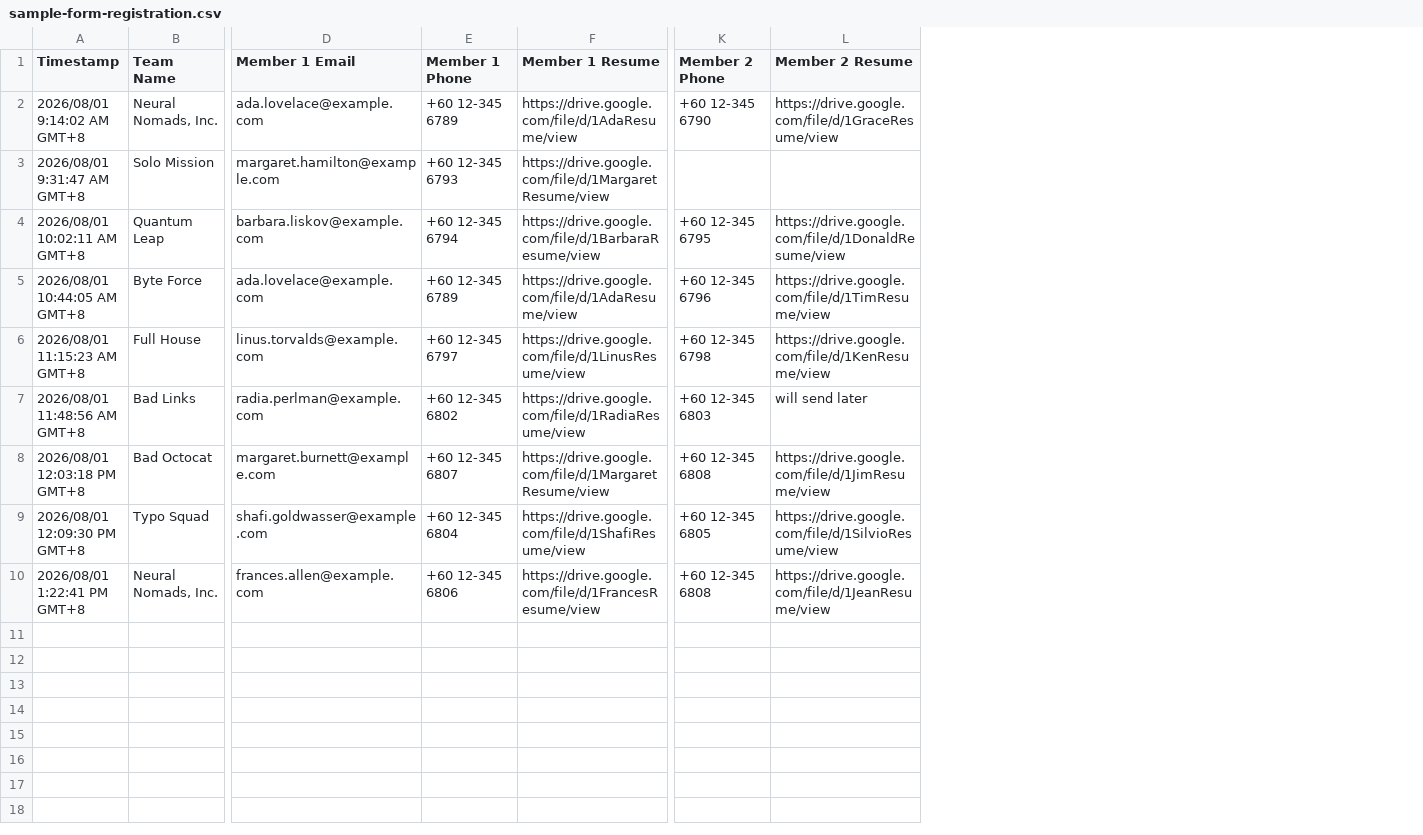
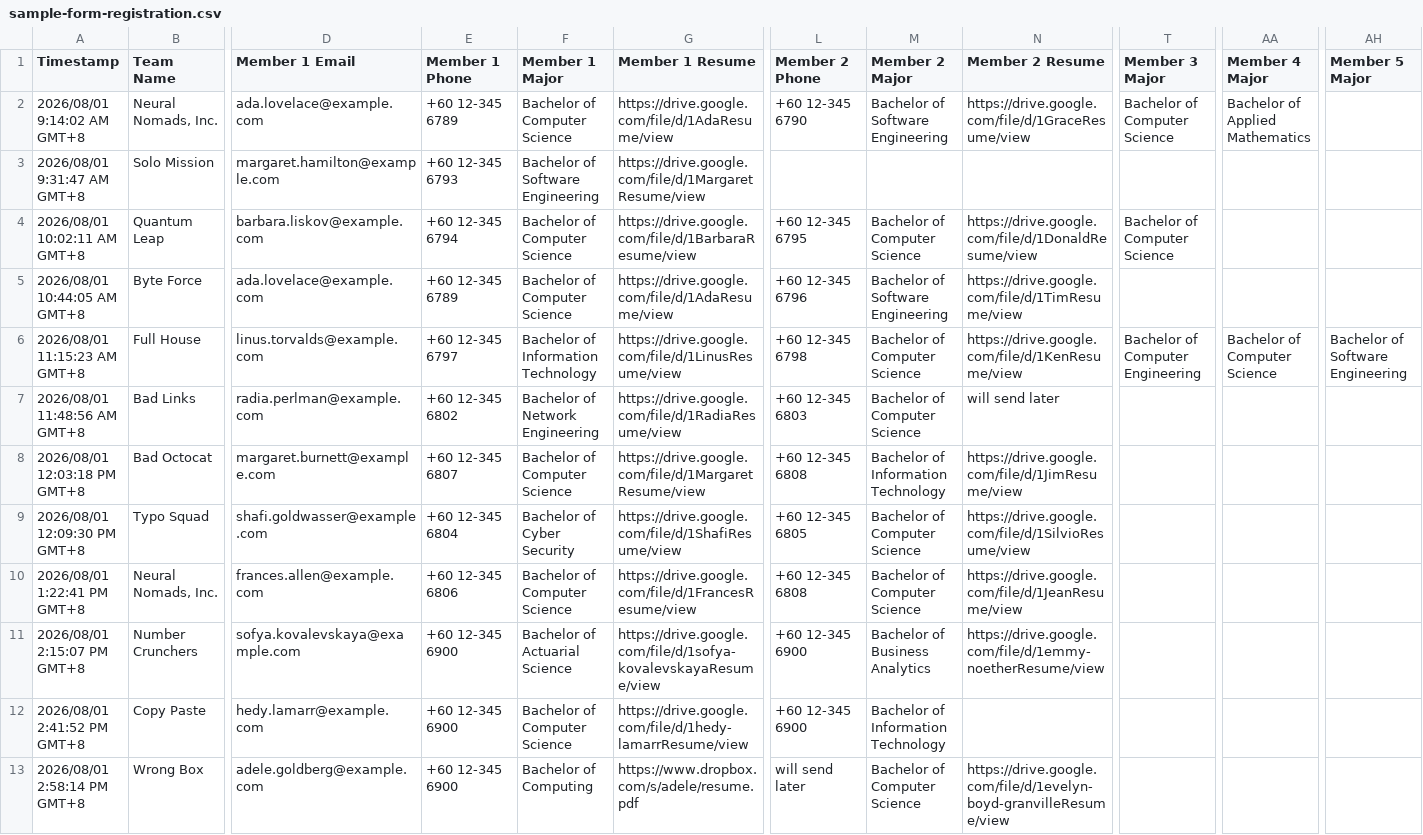
Before and after one commit to mum-hackathon-2026/hackathon-website, a CSV file: scripts/sample-form-registration.csv, drawn as a sheet; only a part is shown, gaps mark what is left out; rows hold the shown columns only; the diff names each change by its address in the sheet, - before the commit and + after, or states it on an @@ line.

Commit message:
db: hold ineligible registrations as PENDING instead of importing them
Adds a third outcome to the registration importer. IMPORTED and REJECTED are
unchanged; PENDING is a team that is fine structurally but needs a person to
look at it - no member on an obviously IT course, a GitHub URL in the LinkedIn
box, a missing resume, an unreadable phone number.

A PENDING team is not written to the database and nothing records that it was
held, which is what makes the state self-clearing: the next run reads the sheet
and screens it again, so correcting the spreadsheet is the entire fix and there
is nothing to reconcile if a human decides the team is fine after all.

Member N Major is a new required column feeding the IT course check. It is
stored nowhere - users has no major column. A sheet with no Major column at all
aborts with exit 2 and its own message, because importing a season of
registrations unscreened when a form question gets renamed is the worst outcome
available to this tool.

The keyword list is one constant, printed in full in every run header so a
"no clear IT-related course" line can be read against the terms that decided it.
It carries a comment saying it must be reviewed before registration opens.

Links are checked for shape and domain only - nothing calls the network, so a
clean run is not evidence that any link resolves.

RESULT gains pending=; the four existing keys keep their names, meanings and
order. Exit 1 now covers pending as well as rejected.

```diff
--- a/scripts/sample-form-registration.csv
+++ b/scripts/sample-form-registration.csv
+column F (Member 1 Major), rows 2-10: Bachelor of Computer Science | Bachelor of Software Engineering | Bachelor of Computer Science | Bachelor of Computer Science | Bachelor of Information Technology | Bachelor of Network Engineering | Bachelor of Computer Science | Bachelor of Cyber Security | Bachelor of Computer Science
+column M (Member 2 Major), rows 2-10: Bachelor of Software Engineering |  | Bachelor of Computer Science | Bachelor of Software Engineering | Bachelor of Computer Science | Bachelor of Computer Science | Bachelor of Information Technology | Bachelor of Computer Science | Bachelor of Computer Science
+column T (Member 3 Major), rows 2-6: Bachelor of Computer Science |  | Bachelor of Computer Science |  | Bachelor of Computer Engineering
+column AA (Member 4 Major), rows 2-6: Bachelor of Applied Mathematics |  |  |  | Bachelor of Computer Science
+column AH (Member 5 Major), row 6: Bachelor of Software Engineering
+row 11: 2026/08/01 2:15:07 PM GMT+8 | Number Crunchers | sofya.kovalevskaya@example.com | +60 12-345 6900 | Bachelor of Actuarial Science | https://drive.google.com/file/d/1sofya-kovalevskayaResume/view | +60 12-345 6900 | Bachelor of Business Analytics | https://drive.google.com/file/d/1emmy-noetherResume/view
+row 12: 2026/08/01 2:41:52 PM GMT+8 | Copy Paste | hedy.lamarr@example.com | +60 12-345 6900 | Bachelor of Computer Science | https://drive.google.com/file/d/1hedy-lamarrResume/view | +60 12-345 6900 | Bachelor of Information Technology
+row 13: 2026/08/01 2:58:14 PM GMT+8 | Wrong Box | adele.goldberg@example.com | +60 12-345 6900 | Bachelor of Computing | https://www.dropbox.com/s/adele/resume.pdf | will send later | Bachelor of Computer Science | https://drive.google.com/file/d/1evelyn-boyd-granvilleResume/view
```
Also changed, not shown: 3 other files.
